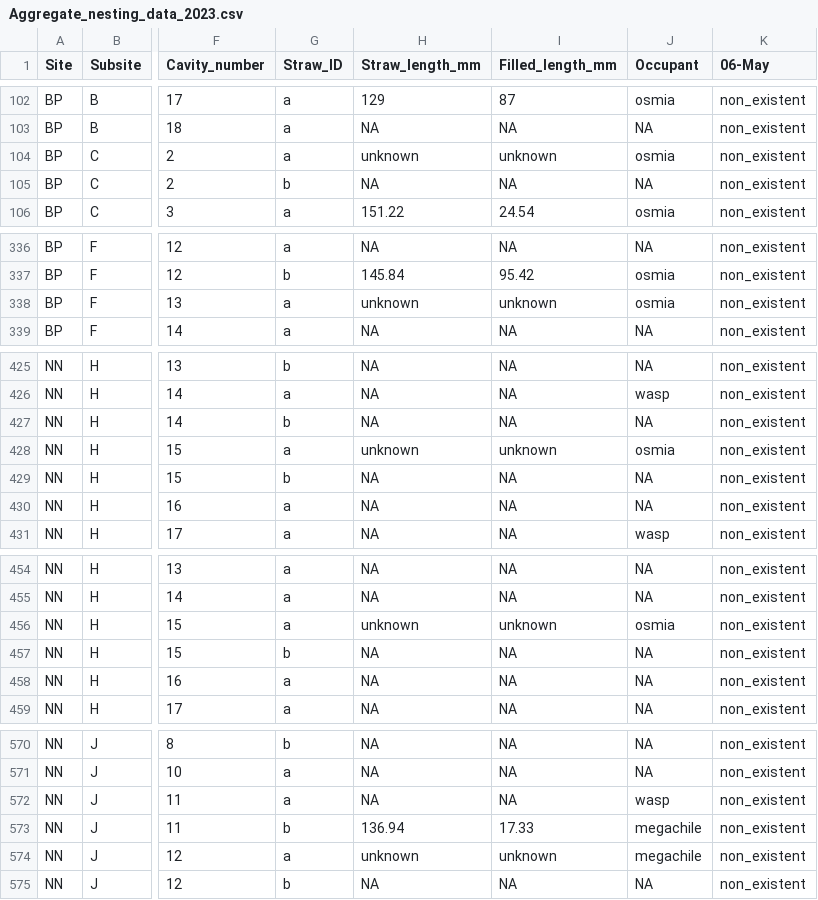
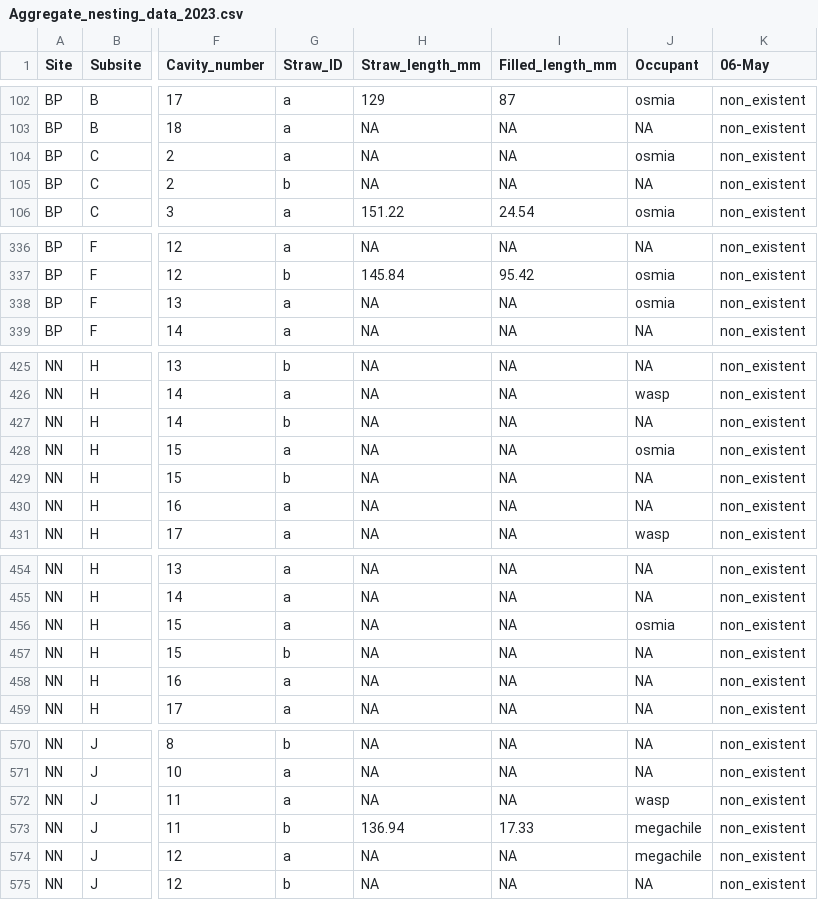
Before and after one commit to TovahKashetsky/nesting_preferences, a CSV file: Data/Aggregate_nesting_data_2023.csv, drawn as a sheet; only a part is shown, gaps mark what is left out; the diff covers the shown part only; the diff names each change by its address in the sheet, - before the commit and + after, or states it on an @@ line.

```diff
--- a/Data/Aggregate_nesting_data_2023.csv
+++ b/Data/Aggregate_nesting_data_2023.csv
-H104 (Straw_length_mm): unknown
+H104 (Straw_length_mm): NA
-I104 (Filled_length_mm): unknown
+I104 (Filled_length_mm): NA
-H338 (Straw_length_mm): unknown
+H338 (Straw_length_mm): NA
-I338 (Filled_length_mm): unknown
+I338 (Filled_length_mm): NA
-H428 (Straw_length_mm): unknown
+H428 (Straw_length_mm): NA
-I428 (Filled_length_mm): unknown
+I428 (Filled_length_mm): NA
-H456 (Straw_length_mm): unknown
+H456 (Straw_length_mm): NA
-I456 (Filled_length_mm): unknown
+I456 (Filled_length_mm): NA
-H574 (Straw_length_mm): unknown
+H574 (Straw_length_mm): NA
-I574 (Filled_length_mm): unknown
+I574 (Filled_length_mm): NA
```
Also changed, not shown: 2 edited cells elsewhere in this file, 17 other files.
